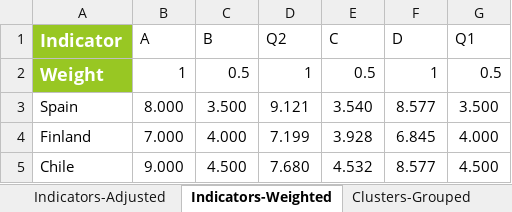
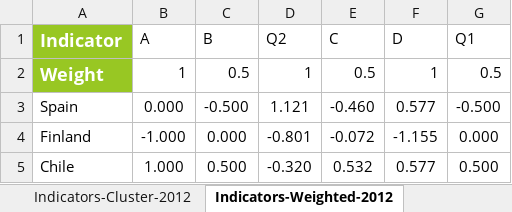
Before and after one commit to weso/computex, an Excel workbook: examples/WebIndexSimple/dataSimple0.4.xlsx, sheet Indicators-Weighted-2012, drawn as a sheet; values as stored, in another font and other column widths than the file's, no borders; the diff names each change by its address in the sheet, - before the commit and + after, or states it on an @@ line.

```diff
--- a/examples/WebIndexSimple/dataSimple0.4.xlsx (sheet Indicators-Weighted-2012)
+++ b/examples/WebIndexSimple/dataSimple0.4.xlsx (sheet Indicators-Weighted-2012)
-sheet tab: Indicators-Weighted
+sheet tab: Indicators-Weighted-2012
-sheet tab: Indicators-Adjusted
-B3 (A): 8.000
+B3 (A): 0.000
-C3 (B): 3.500
+C3 (B): -0.500
-D3 (Q2): 9.121
+D3 (Q2): 1.121
-E3 (C): 3.540
+E3 (C): -0.460
-F3 (D): 8.577
+F3 (D): 0.577
-G3 (Q1): 3.500
+G3 (Q1): -0.500
-B4 (A): 7.000
+B4 (A): -1.000
-C4 (B): 4.000
+C4 (B): 0.000
-D4 (Q2): 7.199
+D4 (Q2): -0.801
-E4 (C): 3.928
+E4 (C): -0.072
-F4 (D): 6.845
+F4 (D): -1.155
-G4 (Q1): 4.000
+G4 (Q1): 0.000
-B5 (A): 9.000
+B5 (A): 1.000
-C5 (B): 4.500
+C5 (B): 0.500
-D5 (Q2): 7.680
+D5 (Q2): -0.320
-E5 (C): 4.532
+E5 (C): 0.532
-F5 (D): 8.577
+F5 (D): 0.577
-G5 (Q1): 4.500
+G5 (Q1): 0.500
```
Also changed, not shown: sheet Clusters-Grouped-2012, sheet Subindex-Grouped-2012, sheet Composite-2012, sheet Indicators-Cluster-2012, other sheet tabs, formulas that keep their value, 11 other files.
